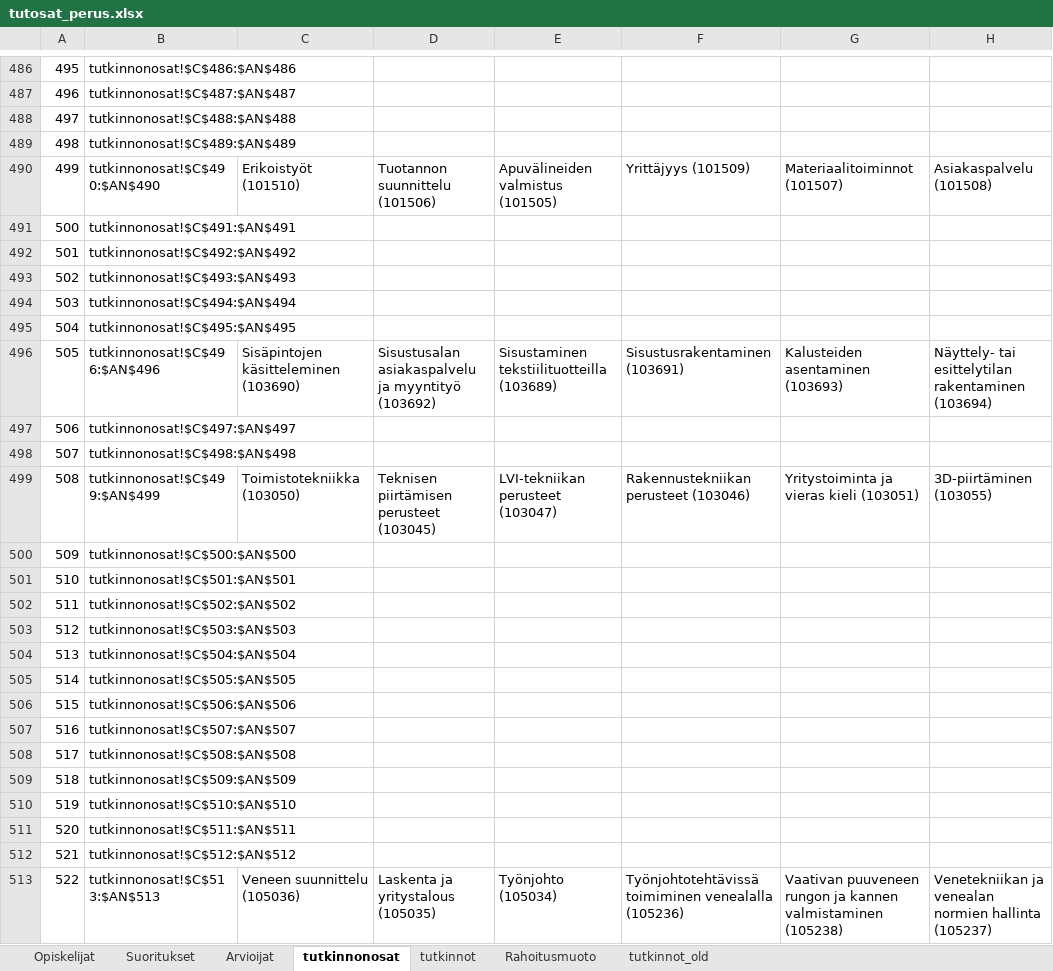
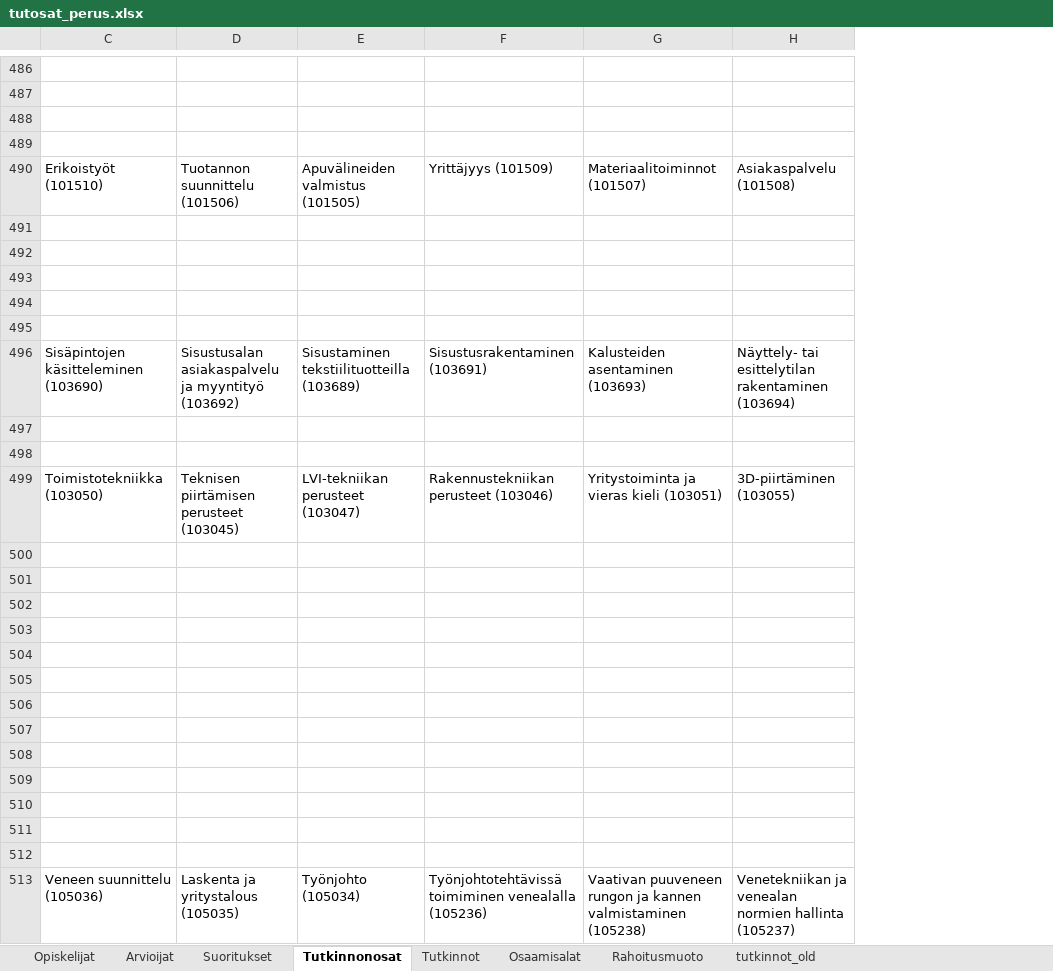
Before and after one commit to Opetushallitus/aitu, an Excel workbook: ttk/test-resources/tutosat_perus.xlsx, sheet Tutkinnonosat, drawn as a sheet; only a part is shown, gaps mark what is left out; values as stored, in another font and other column widths than the file's, no borders; rows hold the shown columns only; the diff covers the shown part only; the diff names each change by its address in the sheet, - before the commit and + after, or states it on an @@ line.

```diff
--- a/ttk/test-resources/tutosat_perus.xlsx (sheet Tutkinnonosat)
+++ b/ttk/test-resources/tutosat_perus.xlsx (sheet Tutkinnonosat)
-sheet tab: tutkinnonosat
+sheet tab: Tutkinnonosat
-sheet tab: tutkinnot
+sheet tab: Tutkinnot
+sheet tab: Osaamisalat
@@ sheet tab order changed: Opiskelijat | Arvioijat | Suoritukset | Tutkinnonosat | Tutkinnot | Osaamisalat | Rahoitusmuoto | tutkinnot_old @@
@@ column A hidden, rows 486-513: 495 | 496 | 497 | 498 | 499 | 500 | 501 | 502 | 503 | 504 | 505 | 506 | 507 | 508 | 509 | 510 | 511 | 512 | 513 | 514 | 515 | 516 | 517 | 518 | 519 | 520 | 521 | 522 @@
@@ column B hidden, rows 486-513: tutkinnonosat!$C$486:$AN$486 | tutkinnonosat!$C$487:$AN$487 | tutkinnonosat!$C$488:$AN$488 | tutkinnonosat!$C$489:$AN$489 | tutkinnonosat!$C$490:$AN$490 | tutkinnonosat!$C$491:$AN$491 | tutkinnonosat!$C$492:$AN$492 | tutkinnonosat!$C$493:$AN$493 | tutkinnonosat!$C$494:$AN$494 | tutkinnonosat!$C$495:$AN$495 | tutkinnonosat!$C$496:$AN$496 | tutkinnonosat!$C$497:$AN$497 | tutkinnonosat!$C$498:$AN$498 | tutkinnonosat!$C$499:$AN$499 | tutkinnonosat!$C$500:$AN$500 | tutkinnonosat!$C$501:$AN$501 | tutkinnonosat!$C$502:$AN$502 | tutkinnonosat!$C$503:$AN$503 | tutkinnonosat!$C$504:$AN$504 | tutkinnonosat!$C$505:$AN$505 | tutkinnonosat!$C$506:$AN$506 | tutkinnonosat!$C$507:$AN$507 | tutkinnonosat!$C$508:$AN$508 | tutkinnonosat!$C$509:$AN$509 | tutkinnonosat!$C$510:$AN$510 | tutkinnonosat!$C$511:$AN$511 | tutkinnonosat!$C$512:$AN$512 | tutkinnonosat!$C$513:$AN$513 @@
-row 486: 495 | tutkinnonosat!$C$486:$AN$486
+row 486: (empty)
-row 487: 496 | tutkinnonosat!$C$487:$AN$487
+row 487: (empty)
-row 488: 497 | tutkinnonosat!$C$488:$AN$488
+row 488: (empty)
-row 489: 498 | tutkinnonosat!$C$489:$AN$489
+row 489: (empty)
-row 491: 500 | tutkinnonosat!$C$491:$AN$491
+row 491: (empty)
-row 492: 501 | tutkinnonosat!$C$492:$AN$492
+row 492: (empty)
-row 493: 502 | tutkinnonosat!$C$493:$AN$493
+row 493: (empty)
-row 494: 503 | tutkinnonosat!$C$494:$AN$494
+row 494: (empty)
-row 495: 504 | tutkinnonosat!$C$495:$AN$495
+row 495: (empty)
-row 497: 506 | tutkinnonosat!$C$497:$AN$497
+row 497: (empty)
-row 498: 507 | tutkinnonosat!$C$498:$AN$498
+row 498: (empty)
-row 500: 509 | tutkinnonosat!$C$500:$AN$500
+row 500: (empty)
-row 501: 510 | tutkinnonosat!$C$501:$AN$501
+row 501: (empty)
-row 502: 511 | tutkinnonosat!$C$502:$AN$502
+row 502: (empty)
-row 503: 512 | tutkinnonosat!$C$503:$AN$503
+row 503: (empty)
-row 504: 513 | tutkinnonosat!$C$504:$AN$504
+row 504: (empty)
-row 505: 514 | tutkinnonosat!$C$505:$AN$505
+row 505: (empty)
-row 506: 515 | tutkinnonosat!$C$506:$AN$506
+row 506: (empty)
-row 507: 516 | tutkinnonosat!$C$507:$AN$507
+row 507: (empty)
-row 508: 517 | tutkinnonosat!$C$508:$AN$508
+row 508: (empty)
-row 509: 518 | tutkinnonosat!$C$509:$AN$509
+row 509: (empty)
-row 510: 519 | tutkinnonosat!$C$510:$AN$510
+row 510: (empty)
-row 511: 520 | tutkinnonosat!$C$511:$AN$511
+row 511: (empty)
-row 512: 521 | tutkinnonosat!$C$512:$AN$512
+row 512: (empty)
```
Also changed, not shown: 538 edited cells elsewhere in this sheet, sheet Suoritukset, sheet Arvioijat, sheet Opiskelijat, ttk/resources/tutosat_export_base.xlsx, 3 other files.
